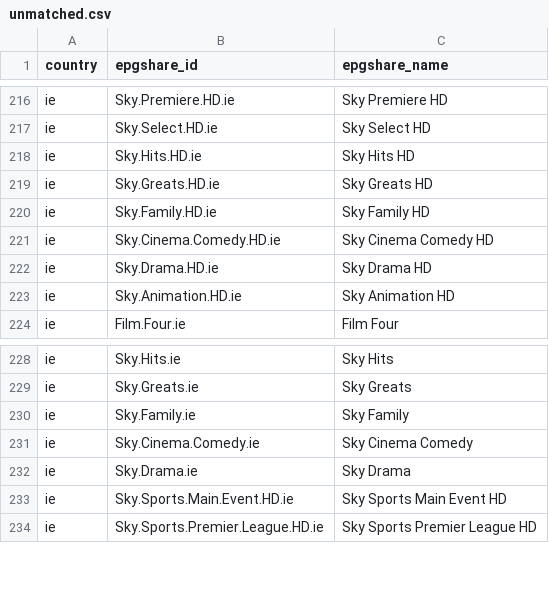
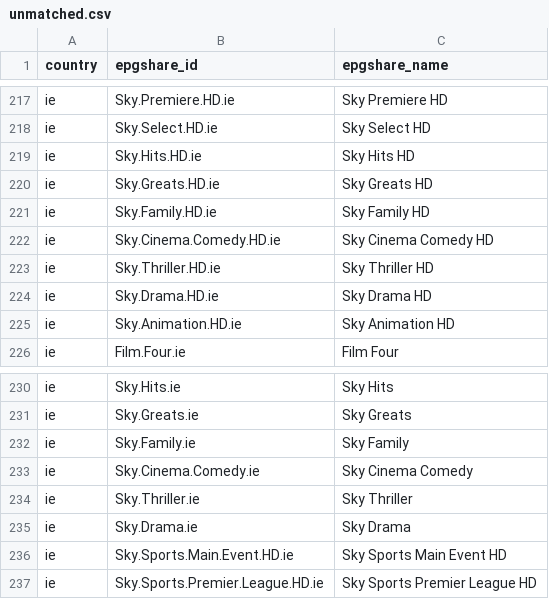
Before and after one commit to saryg/test, a CSV file: unmatched.csv, drawn as a sheet; only a part is shown, gaps mark what is left out; the diff covers the shown part only.

```diff
--- a/unmatched.csv
+++ b/unmatched.csv
@@ -221,2 +222,3 @@ ie,Sky.Family.HD.ie,Sky Family HD
 ie,Sky.Cinema.Comedy.HD.ie,Sky Cinema Comedy HD
+ie,Sky.Thriller.HD.ie,Sky Thriller HD
 ie,Sky.Drama.HD.ie,Sky Drama HD
@@ -231,2 +233,3 @@ ie,Sky.Family.ie,Sky Family
 ie,Sky.Cinema.Comedy.ie,Sky Cinema Comedy
+ie,Sky.Thriller.ie,Sky Thriller
 ie,Sky.Drama.ie,Sky Drama
```
Also changed, not shown: 1 added row and 152 moved rows elsewhere in this file, review.csv, 2 other files.
